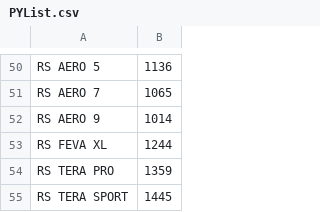
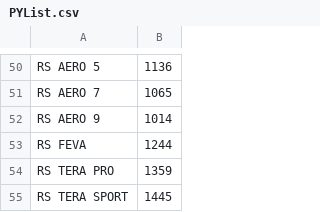
Before and after one commit to SeaweedVitamins/WavelengthSailManager, a CSV file: WavelengthSailManager/WavelengthSailManager/Resources/PYList.csv, drawn as a sheet; only a part is shown, gaps mark what is left out.

```diff
--- a/WavelengthSailManager/WavelengthSailManager/Resources/PYList.csv
+++ b/WavelengthSailManager/WavelengthSailManager/Resources/PYList.csv
@@ -52,3 +52,3 @@ RS AERO 7,1065
 RS AERO 9,1014
-RS FEVA XL,1244
+RS FEVA,1244
 RS TERA PRO,1359
```
Also changed, not shown: 4 other files.
